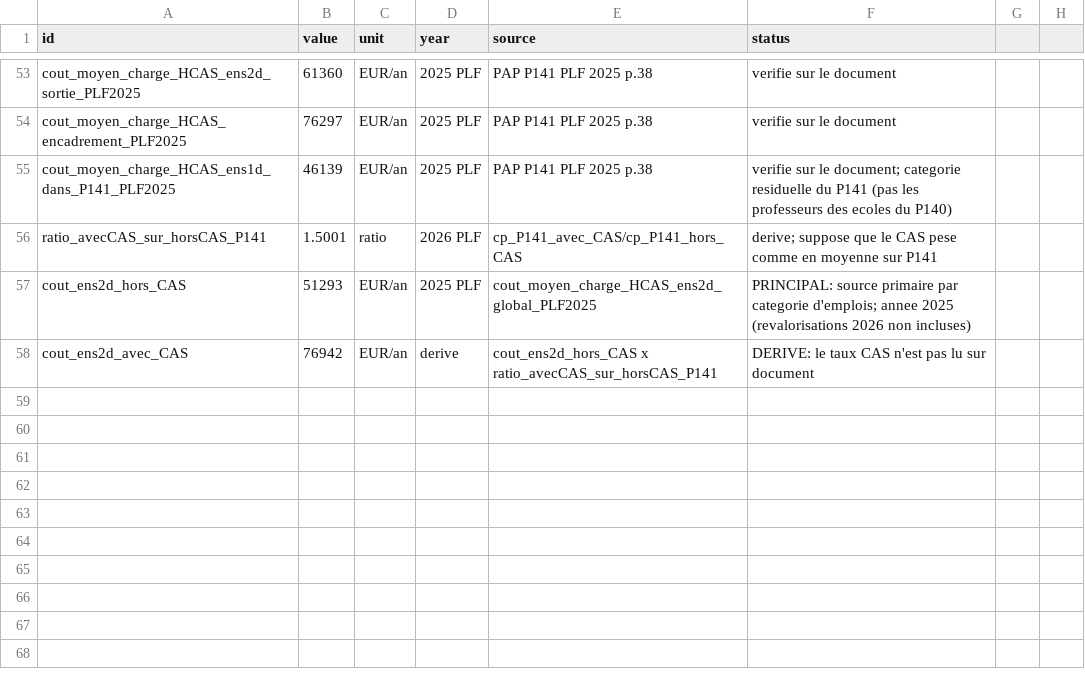
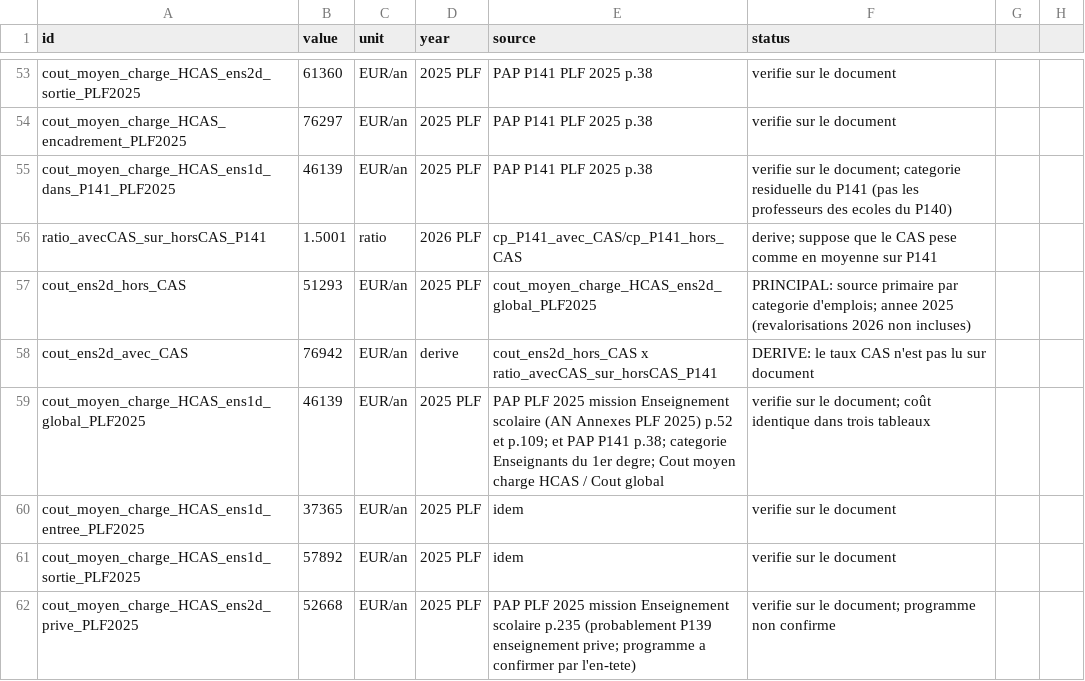
Before and after one commit to ttnn90395/Curriculum, a CSV file: data/parameters_teachers_cost.csv, drawn as a sheet; only a part is shown, gaps mark what is left out.

Commit message:
Couts moyens charges des professeurs des ecoles et du 2nd degre (PAP PLF 2025 mission complete); script d'extraction corrige

```diff
--- a/data/parameters_teachers_cost.csv
+++ b/data/parameters_teachers_cost.csv
@@ -58 +58,5 @@ cout_ens2d_hors_CAS,51293,EUR/an,2025 PLF,cout_moyen_charge_HCAS_ens2d_global_PL
 cout_ens2d_avec_CAS,76942,EUR/an,derive,cout_ens2d_hors_CAS x ratio_avecCAS_sur_horsCAS_P141,DERIVE: le taux CAS n'est pas lu sur document
+cout_moyen_charge_HCAS_ens1d_global_PLF2025,46139,EUR/an,2025 PLF,PAP PLF 2025 mission Enseignement scolaire (AN Annexes PLF 2025) p.52 et p.109; et PAP P141 p.38; categorie Enseignants du 1er degre; Cout moyen charge HCAS / Cout global,verifie sur le document; coût identique dans trois tableaux
+cout_moyen_charge_HCAS_ens1d_entree_PLF2025,37365,EUR/an,2025 PLF,idem,verifie sur le document
+cout_moyen_charge_HCAS_ens1d_sortie_PLF2025,57892,EUR/an,2025 PLF,idem,verifie sur le document
+cout_moyen_charge_HCAS_ens2d_prive_PLF2025,52668,EUR/an,2025 PLF,PAP PLF 2025 mission Enseignement scolaire p.235 (probablement P139 enseignement prive; programme a confirmer par l'en-tete),verifie sur le document; programme non confirme
```
Also changed, not shown: 3 other files.
